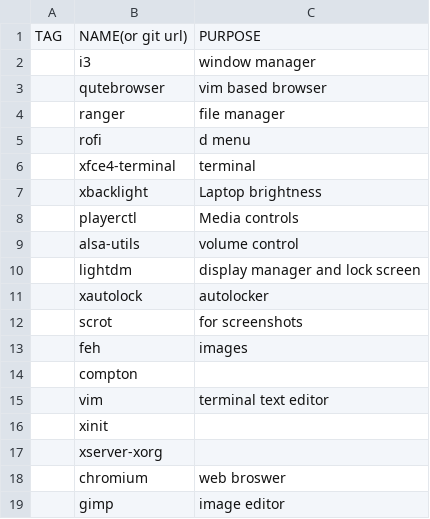
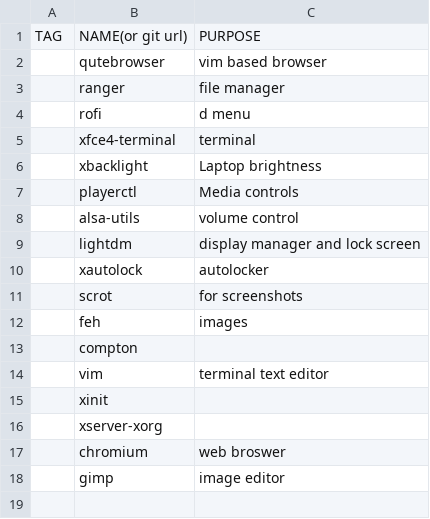
Before and after one commit to Rantahu/m1lk-installer, a CSV file: requirements.csv, drawn as a sheet; the diff names each change by its address in the sheet, - before the commit and + after, or states it on an @@ line.

```diff
--- a/requirements.csv
+++ b/requirements.csv
-row 2:  | i3 | window manager
```
Also changed, not shown: 2 other files.
